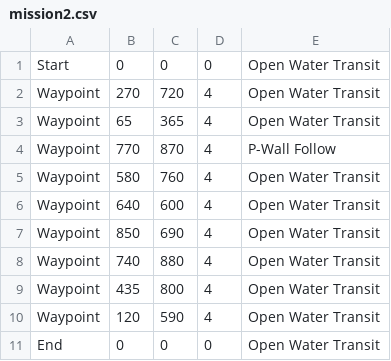
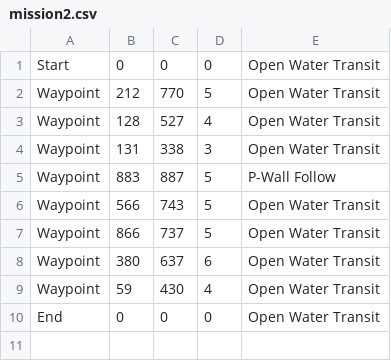
Before and after one commit to JPWS2013/olinrobotuna, a CSV file: Robotics1Code/Final Project/LabView Student Tug Edition/MDFs/mission2.csv, drawn as a sheet.

```diff
--- a/Robotics1Code/Final Project/LabView Student Tug Edition/MDFs/mission2.csv
+++ b/Robotics1Code/Final Project/LabView Student Tug Edition/MDFs/mission2.csv
@@ -1,11 +1,10 @@
 Start,0,0,0,Open Water Transit
-Waypoint,270,720,4,Open Water Transit
-Waypoint,65,365,4,Open Water Transit
-Waypoint,770,870,4,P-Wall Follow
-Waypoint,580,760,4,Open Water Transit
-Waypoint,640,600,4,Open Water Transit
-Waypoint,850,690,4,Open Water Transit
-Waypoint,740,880,4,Open Water Transit
-Waypoint,435,800,4,Open Water Transit
-Waypoint,120,590,4,Open Water Transit
+Waypoint,212,770,5,Open Water Transit
+Waypoint,128,527,4,Open Water Transit
+Waypoint,131,338,3,Open Water Transit
+Waypoint,883,887,5,P-Wall Follow
+Waypoint,566,743,5,Open Water Transit
+Waypoint,866,737,5,Open Water Transit
+Waypoint,380,637,6,Open Water Transit
+Waypoint,59,430,4,Open Water Transit
 End,0,0,0,Open Water Transit
```
Also changed, not shown: Robotics1Code/Final Project/LabView Student Tug Edition/MDFs/mission1.csv, Robotics1Code/Final Project/LabView Student Tug Edition/MDFs/mission3.csv, 6 other files.
